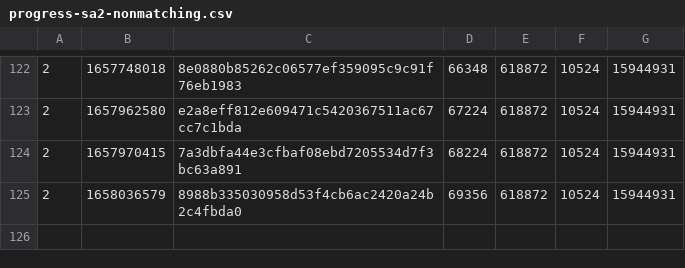
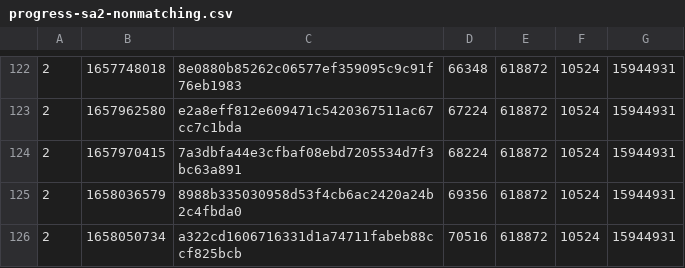
Before and after one commit to SAT-R/sa2, a CSV file: reports/progress-sa2-nonmatching.csv, drawn as a sheet; only a part is shown, gaps mark what is left out.

```diff
--- a/reports/progress-sa2-nonmatching.csv
+++ b/reports/progress-sa2-nonmatching.csv
@@ -125 +125,2 @@
 2,1658036579,8988b335030958d53f4cb6ac2420a24b2c4fbda0,69356,618872,10524,15944931
+2,1658050734,a322cd1606716331d1a74711fabeb88ccf825bcb,70516,618872,10524,15944931
```
Also changed, not shown: reports/progress-sa2-matching.csv, 1 other file.
